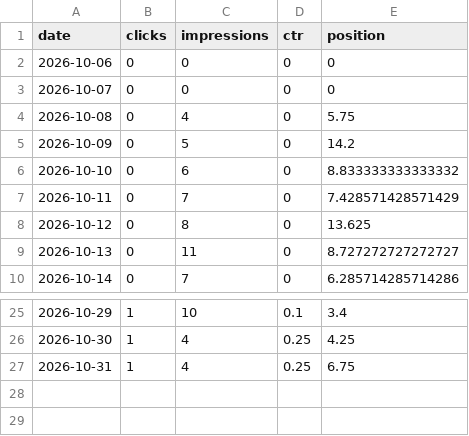
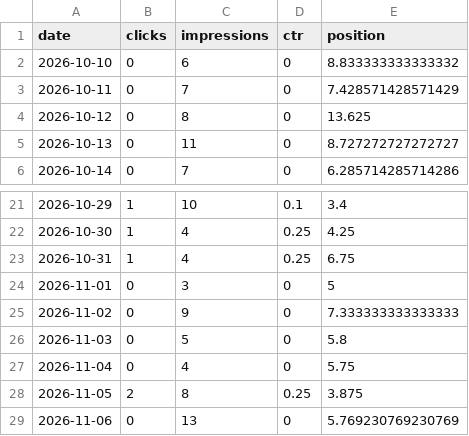
Before and after one commit to yeshmarketmexico-blip/aceitealtooleico.com, a CSV file: data/28d/latest/daily.csv, drawn as a sheet; only a part is shown, gaps mark what is left out; removed rows and columns are numbered as before the commit, all else as after; the diff names each change by its address in the sheet, - before the commit and + after, or states it on an @@ line.

```diff
--- a/data/28d/latest/daily.csv
+++ b/data/28d/latest/daily.csv
-row 2: 2026-10-06 | 0 | 0 | 0 | 0
-row 3: 2026-10-07 | 0 | 0 | 0 | 0
-row 4: 2026-10-08 | 0 | 4 | 0 | 5.75
-row 5: 2026-10-09 | 0 | 5 | 0 | 14.2
+row 24: 2026-11-01 | 0 | 3 | 0 | 5
+row 25: 2026-11-02 | 0 | 9 | 0 | 7.333333333333333
+row 26: 2026-11-03 | 0 | 5 | 0 | 5.8
+row 27: 2026-11-04 | 0 | 4 | 0 | 5.75
+row 28: 2026-11-05 | 2 | 8 | 0.25 | 3.875
+row 29: 2026-11-06 | 0 | 13 | 0 | 5.769230769230769
```
Also changed, not shown: data/28d/latest/queries.csv, data/28d/latest/query_page.csv, 25 other files.
